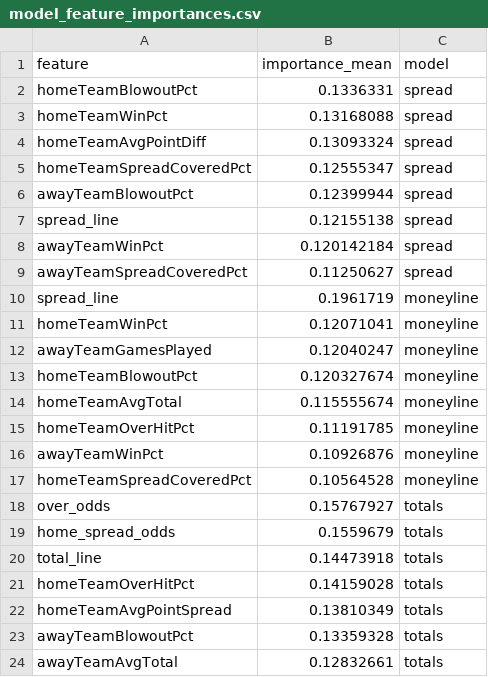
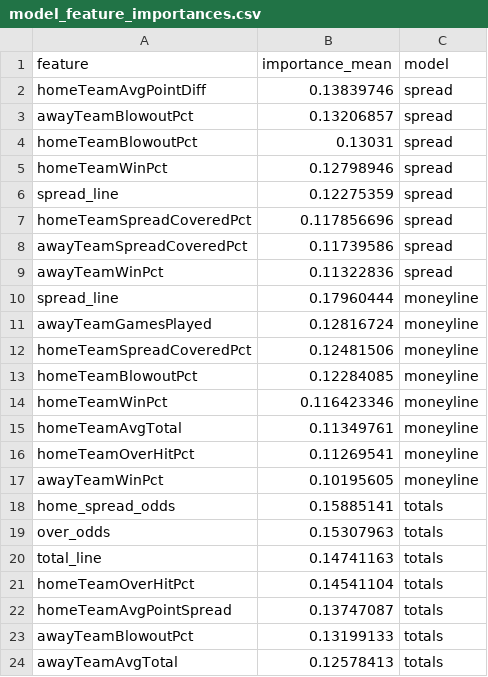
Before and after one commit to William-Bill1/nfl-predictions, a CSV file: data_files/model_feature_importances.csv, drawn as a sheet.

```diff
--- a/data_files/model_feature_importances.csv
+++ b/data_files/model_feature_importances.csv
@@ -1,24 +1,24 @@
 feature,importance_mean,model
-homeTeamBlowoutPct,0.1336331,spread
-homeTeamWinPct,0.13168088,spread
-homeTeamAvgPointDiff,0.13093324,spread
-homeTeamSpreadCoveredPct,0.12555347,spread
-awayTeamBlowoutPct,0.12399944,spread
-spread_line,0.12155138,spread
-awayTeamWinPct,0.120142184,spread
-awayTeamSpreadCoveredPct,0.11250627,spread
-spread_line,0.1961719,moneyline
-homeTeamWinPct,0.12071041,moneyline
-awayTeamGamesPlayed,0.12040247,moneyline
-homeTeamBlowoutPct,0.120327674,moneyline
-homeTeamAvgTotal,0.115555674,moneyline
-homeTeamOverHitPct,0.11191785,moneyline
-awayTeamWinPct,0.10926876,moneyline
-homeTeamSpreadCoveredPct,0.10564528,moneyline
-over_odds,0.15767927,totals
-home_spread_odds,0.1559679,totals
-total_line,0.14473918,totals
-homeTeamOverHitPct,0.14159028,totals
-homeTeamAvgPointSpread,0.13810349,totals
-awayTeamBlowoutPct,0.13359328,totals
-awayTeamAvgTotal,0.12832661,totals
+homeTeamAvgPointDiff,0.13839746,spread
+awayTeamBlowoutPct,0.13206857,spread
+homeTeamBlowoutPct,0.13031,spread
+homeTeamWinPct,0.12798946,spread
+spread_line,0.12275359,spread
+homeTeamSpreadCoveredPct,0.117856696,spread
+awayTeamSpreadCoveredPct,0.11739586,spread
+awayTeamWinPct,0.11322836,spread
+spread_line,0.17960444,moneyline
+awayTeamGamesPlayed,0.12816724,moneyline
+homeTeamSpreadCoveredPct,0.12481506,moneyline
+homeTeamBlowoutPct,0.12284085,moneyline
+homeTeamWinPct,0.116423346,moneyline
+homeTeamAvgTotal,0.11349761,moneyline
+homeTeamOverHitPct,0.11269541,moneyline
+awayTeamWinPct,0.10195605,moneyline
+home_spread_odds,0.15885141,totals
+over_odds,0.15307963,totals
+total_line,0.14741163,totals
+homeTeamOverHitPct,0.14541104,totals
+homeTeamAvgPointSpread,0.13747087,totals
+awayTeamBlowoutPct,0.13199133,totals
+awayTeamAvgTotal,0.12578413,totals
```
Also changed, not shown: data_files/betting_recommendations_log.csv, data_files/espn_injuries.csv, 6 other files.
